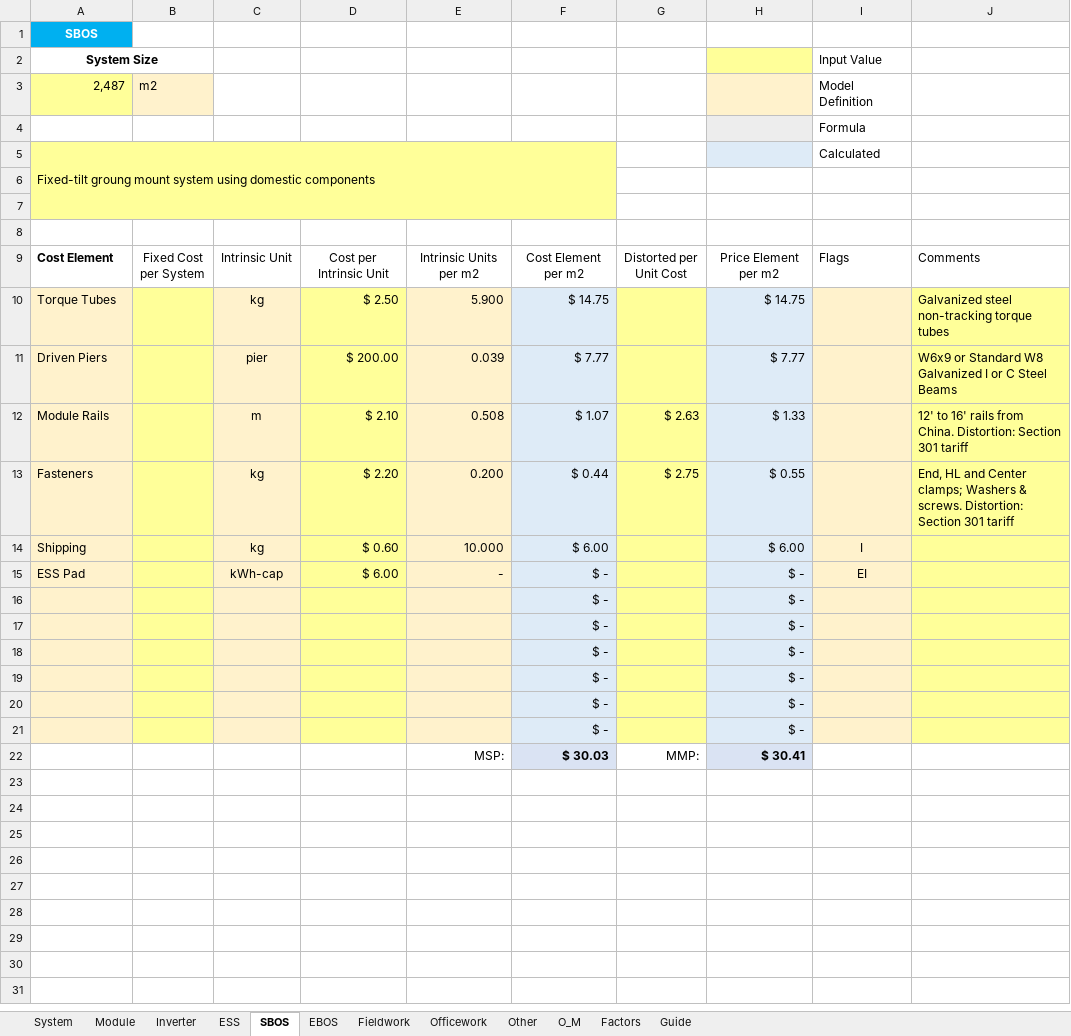
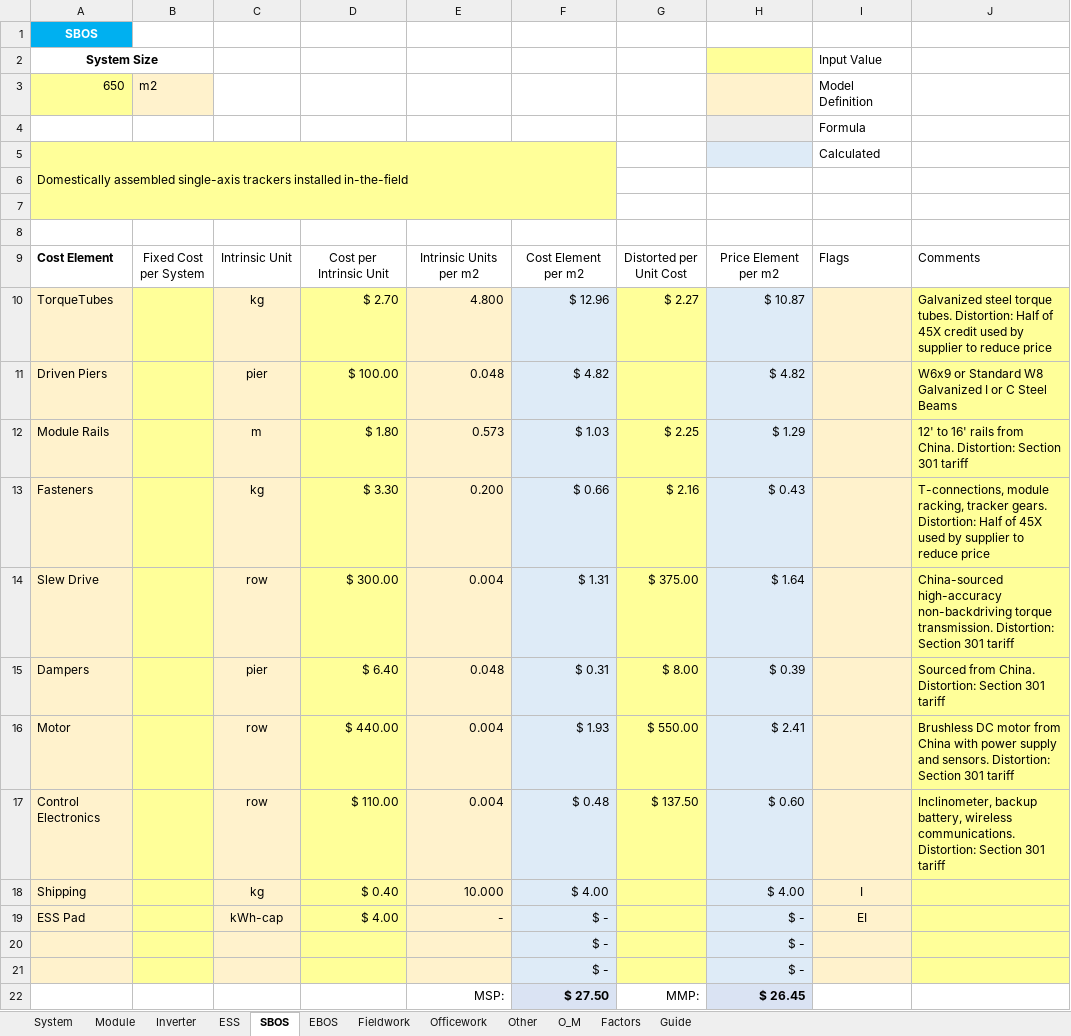
Before and after one commit to ciepme/agrivoltaics, an Excel workbook: simulink_model/functions/PVeconomicsfiles/EconomicModel.xlsm, sheet SBOS, drawn as a sheet; values as stored, in another font and other column widths than the file's, no borders; charts and pictures and conditional formats not drawn; removed rows and columns are numbered as before the commit, all else as after; the diff names each change by its address in the sheet, - before the commit and + after, or states it on an @@ line.

```diff
--- a/simulink_model/functions/PVeconomicsfiles/EconomicModel.xlsm (sheet SBOS)
+++ b/simulink_model/functions/PVeconomicsfiles/EconomicModel.xlsm (sheet SBOS)
-A3: 2,487
+A3: 650
-A5: Fixed-tilt groung mount system using domestic components
+A5: Domestically assembled single-axis trackers installed in-the-field
-row 10: Torque Tubes |  | kg | $ 2.50 | 5.900 | $ 14.75 |  | $ 14.75 |  | Galvanized steel non-tracking torque tubes
+row 10: TorqueTubes |  | kg | $ 2.70 | 4.800 | $ 12.96 | $ 2.27 | $ 10.87 |  | Galvanized steel torque tubes. Distortion: Half of 45X credit used by supplier to reduce price
-D11: $ 200.00
+D11: $ 100.00
-E11: 0.039
+E11: 0.048
-F11: $ 7.77
+F11: $ 4.82
-H11: $ 7.77
+H11: $ 4.82
-D12: $ 2.10
+D12: $ 1.80
-E12: 0.508
+E12: 0.573
-F12: $ 1.07
+F12: $ 1.03
-G12: $ 2.63
+G12: $ 2.25
-H12: $ 1.33
+H12: $ 1.29
-D13: $ 2.20
+D13: $ 3.30
-F13: $ 0.44
+F13: $ 0.66
-G13: $ 2.75
+G13: $ 2.16
-H13: $ 0.55
+H13: $ 0.43
-J13: End, HL and Center clamps; Washers & screws. Distortion: Section 301 tariff
+J13: T-connections, module racking, tracker gears. Distortion: Half of 45X used by supplier to reduce price
+row 14: Slew Drive |  | row | $ 300.00 | 0.004 | $ 1.31 | $ 375.00 | $ 1.64 |  | China-sourced high-accuracy non-backdriving torque transmission. Distortion: Section 301 tariff
+row 15: Dampers |  | pier | $ 6.40 | 0.048 | $ 0.31 | $ 8.00 | $ 0.39 |  | Sourced from China. Distortion: Section 301 tariff
+row 16: Motor |  | row | $ 440.00 | 0.004 | $ 1.93 | $ 550.00 | $ 2.41 |  | Brushless DC motor from China with power supply and sensors. Distortion: Section 301 tariff
+row 17: Control Electronics |  | row | $ 110.00 | 0.004 | $ 0.48 | $ 137.50 | $ 0.60 |  | Inclinometer, backup battery, wireless communications. Distortion: Section 301 tariff
-D18: $ 0.60
+D18: $ 0.40
-F18: $ 6.00
+F18: $ 4.00
-H18: $ 6.00
+H18: $ 4.00
-D19: $ 6.00
+D19: $ 4.00
-row 18:  |  |  |  |  | $ - |  | $ -
-row 19:  |  |  |  |  | $ - |  | $ -
-row 20:  |  |  |  |  | $ - |  | $ -
-row 21:  |  |  |  |  | $ - |  | $ -
-F22: $ 30.03
+F22: $ 27.50
-H22: $ 30.41
+H22: $ 26.45
```
Also changed, not shown: sheet EBOS, sheet Factors, sheet Inverter, sheet Officework, sheet System, sheet O_M, 4 more sheets, formulas that keep their value, charts or pictures, 7 other files.
